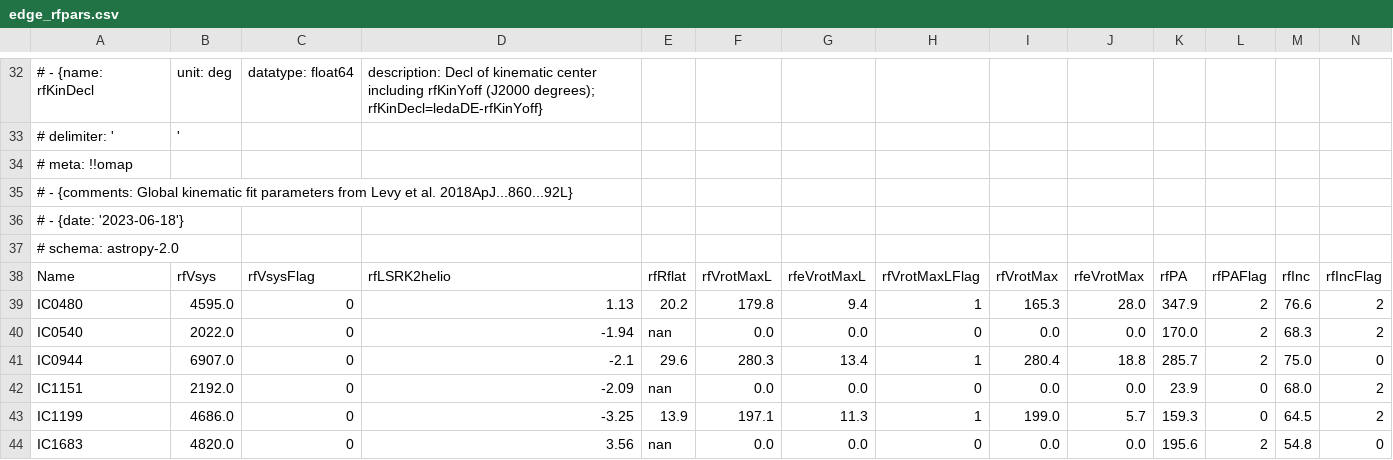
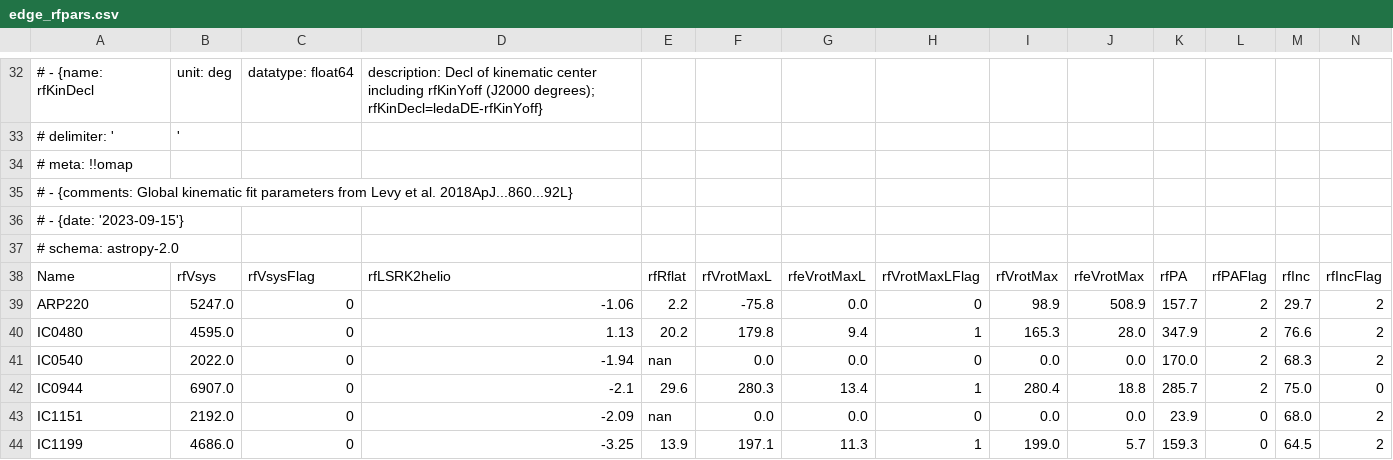
Before and after one commit to tonywong94/edge_pydb, a CSV file: edge_pydb/dat_glob/derived/edge_rfpars.csv, drawn as a sheet; only a part is shown, gaps mark what is left out; the shorter side is filled out with more unchanged rows; rows hold the shown columns only; the diff names each change by its address in the sheet, - before the commit and + after, or states it on an @@ line.

Commit message:
Missing ARP220 in edge_rfpars.csv

```diff
--- a/edge_pydb/dat_glob/derived/edge_rfpars.csv
+++ b/edge_pydb/dat_glob/derived/edge_rfpars.csv
-A36: # - {date: '2023-06-18'}
+A36: # - {date: '2023-09-15'}
+row 39: ARP220 | 5247.0 | 0 | -1.06 | 2.2 | -75.8 | 0.0 | 0 | 98.9 | 508.9 | 157.7 | 2 | 29.7 | 2
```
Also changed, not shown: 1 other file.
